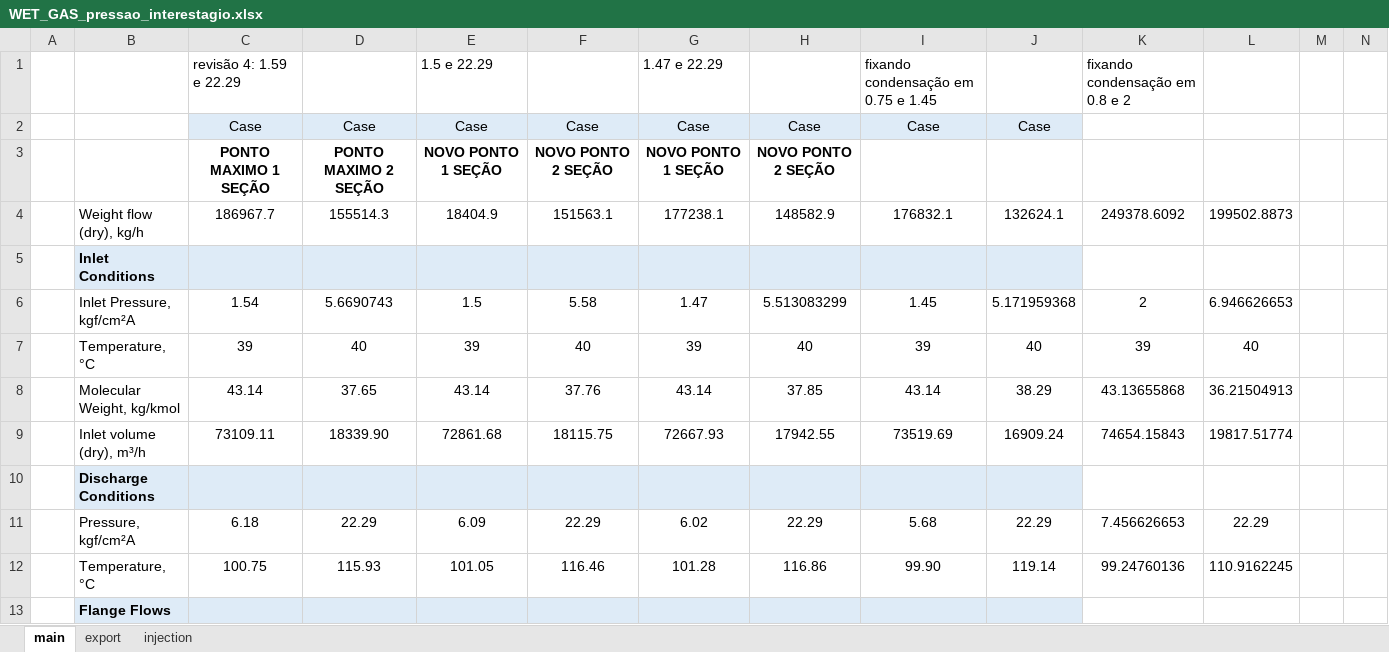
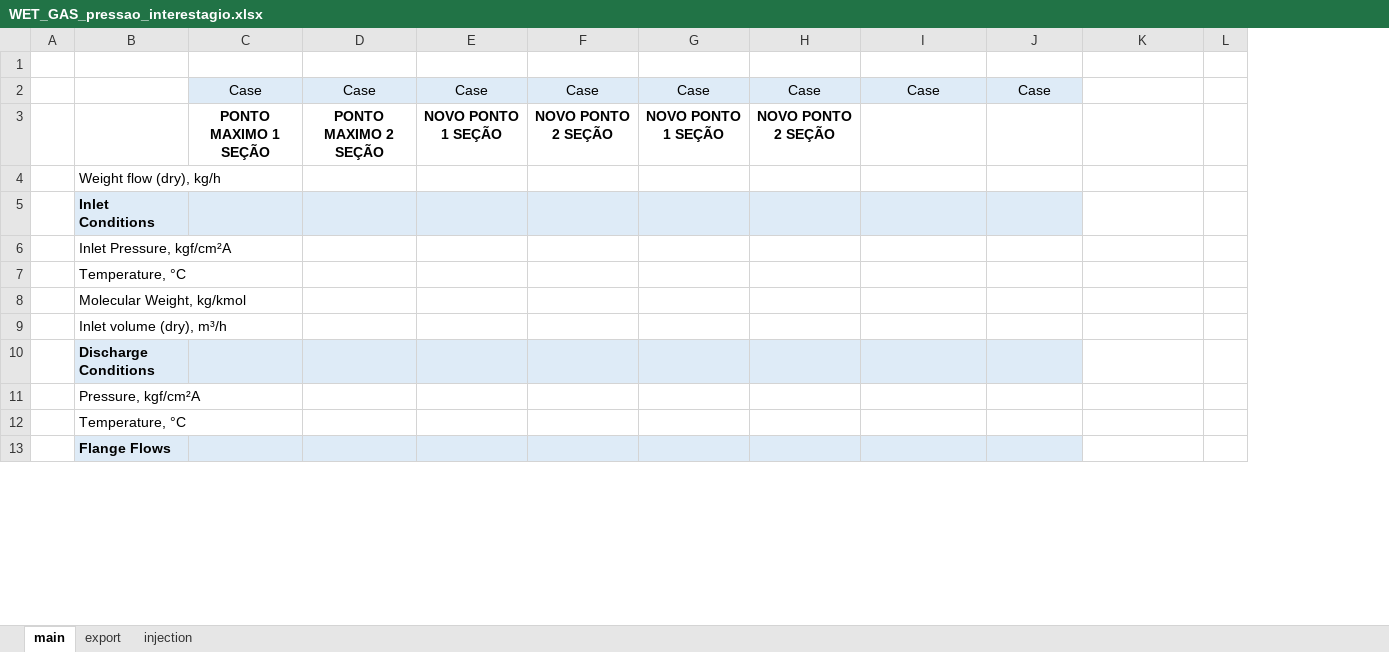
Before and after one commit to thiagoemrich00/bi-master-final-project, an Excel workbook: WET_GAS_pressao_interestagio.xlsx, sheet main, drawn as a sheet; only a part is shown; values as stored, in another font and other column widths than the file's, no borders; charts and pictures not drawn; removed rows and columns are numbered as before the commit, all else as after; rows hold the shown columns only; the diff covers the shown part only; the diff names each change by its address in the sheet, - before the commit and + after, or states it on an @@ line.

Commit message:
Add files via upload

```diff
--- a/WET_GAS_pressao_interestagio.xlsx (sheet main)
+++ b/WET_GAS_pressao_interestagio.xlsx (sheet main)
-column L, empty
-column M, empty
-row 1:  |  | revisão 4: 1.59 e 22.29 |  | 1.5 e 22.29 |  | 1.47 e 22.29 |  | fixando condensação em 0.75 e 1.45 |  | fixando condensação em 0.8 e 2
+row 1: (empty)
-row 4:  | Weight flow (dry), kg/h | 186967.7 | 155514.3 | 18404.9 | 151563.1 | 177238.1 | 148582.9 | 176832.1 | 132624.1 | 249378.6092 | 199502.8873
+row 4:  | Weight flow (dry), kg/h
-row 6:  | Inlet Pressure, kgf/cm²A | 1.54 | 5.6690743 | 1.5 | 5.58 | 1.47 | 5.513083299 | 1.45 | 5.171959368 | 2 | 6.946626653
-row 7:  | Temperature, °C | 39 | 40 | 39 | 40 | 39 | 40 | 39 | 40 | 39 | 40
-row 8:  | Molecular Weight, kg/kmol | 43.14 | 37.65 | 43.14 | 37.76 | 43.14 | 37.85 | 43.14 | 38.29 | 43.13655868 | 36.21504913
-row 9:  | Inlet volume (dry), m³/h | 73109.11 | 18339.90 | 72861.68 | 18115.75 | 72667.93 | 17942.55 | 73519.69 | 16909.24 | 74654.15843 | 19817.51774
+row 6:  | Inlet Pressure, kgf/cm²A
+row 7:  | Temperature, °C
+row 8:  | Molecular Weight, kg/kmol
+row 9:  | Inlet volume (dry), m³/h
-row 11:  | Pressure, kgf/cm²A | 6.18 | 22.29 | 6.09 | 22.29 | 6.02 | 22.29 | 5.68 | 22.29 | 7.456626653 | 22.29
-row 12:  | Temperature, °C | 100.75 | 115.93 | 101.05 | 116.46 | 101.28 | 116.86 | 99.90 | 119.14 | 99.24760136 | 110.9162245
+row 11:  | Pressure, kgf/cm²A
+row 12:  | Temperature, °C
```
Also changed, not shown: 16 added rows, 42 removed rows, 4 moved rows, 12 edited cells and cell formats elsewhere in this sheet, charts or pictures.
